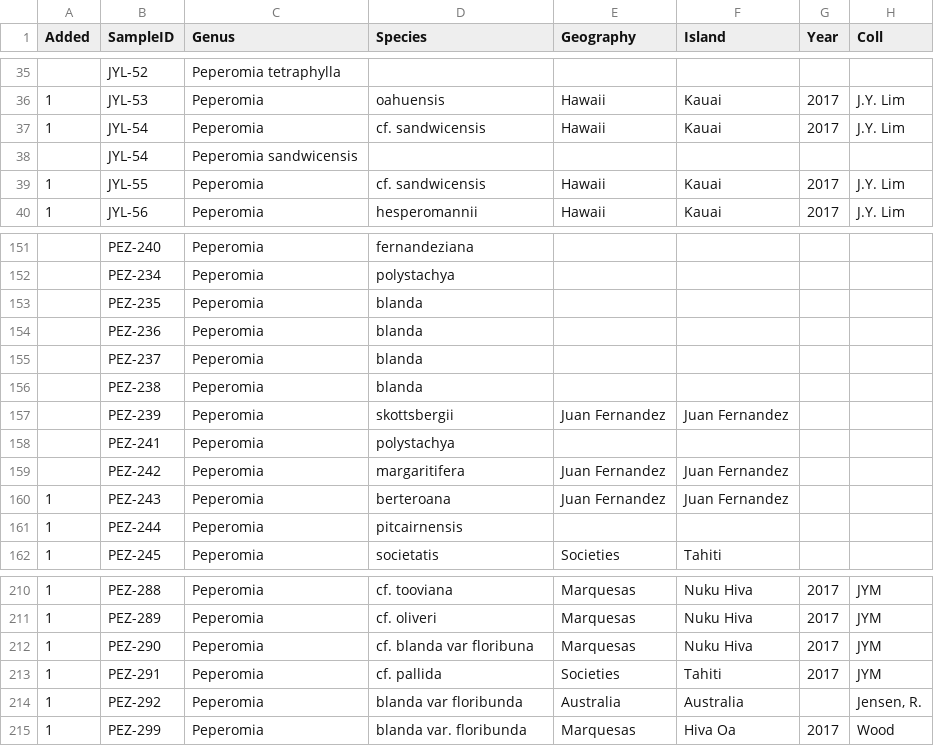
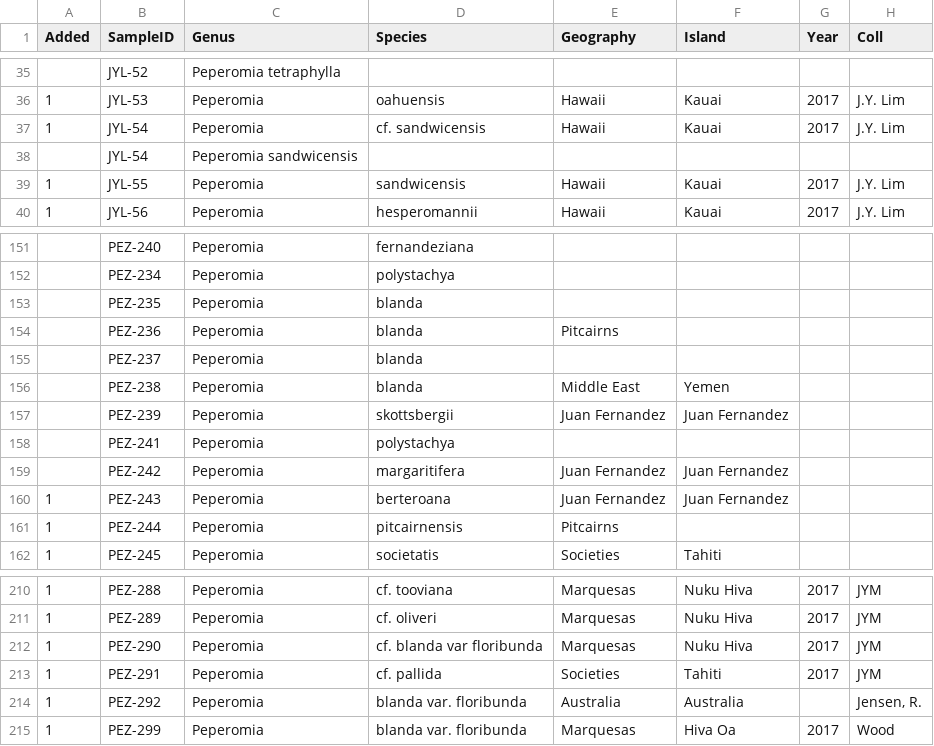
Before and after one commit to junyinglim/peperomiaPhylo, a CSV file: data/PeperomiaAccessionData.csv, drawn as a sheet; only a part is shown, gaps mark what is left out; the diff names each change by its address in the sheet, - before the commit and + after, or states it on an @@ line.

```diff
--- a/data/PeperomiaAccessionData.csv
+++ b/data/PeperomiaAccessionData.csv
-D39 (Species): cf. sandwicensis
+D39 (Species): sandwicensis
-E154 (Geography): (empty)
+E154 (Geography): Pitcairns
-E156 (Geography): (empty)
+E156 (Geography): Middle East
-F156 (Island): (empty)
+F156 (Island): Yemen
-E161 (Geography): (empty)
+E161 (Geography): Pitcairns
-D212 (Species): cf. blanda var floribuna
+D212 (Species): cf. blanda var floribunda
-D214 (Species): blanda var floribunda
+D214 (Species): blanda var. floribunda
```
Also changed, not shown: 15 other files.
